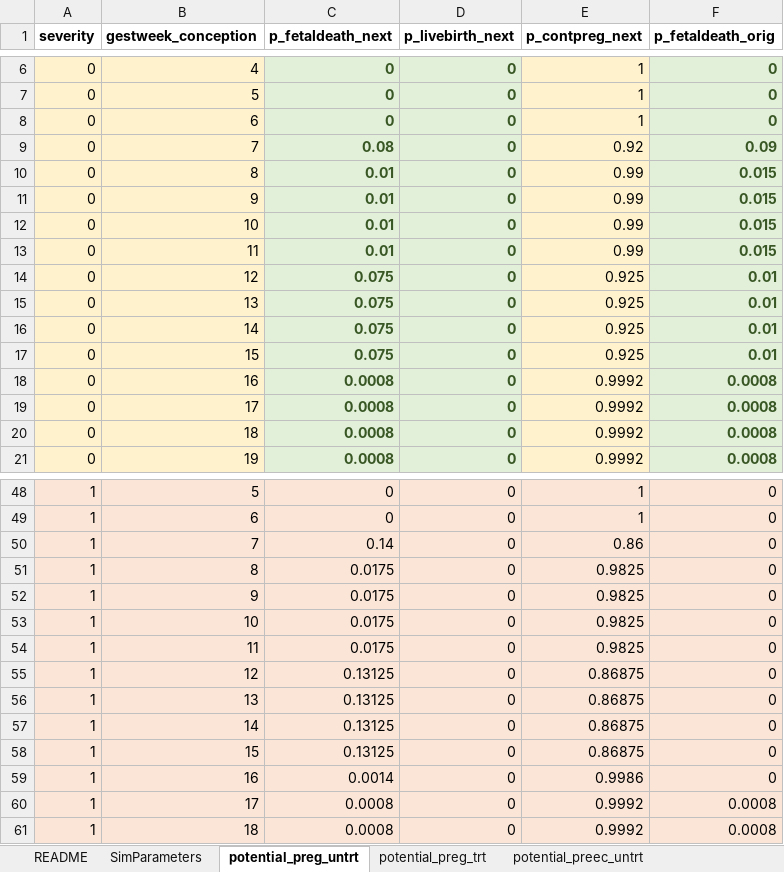
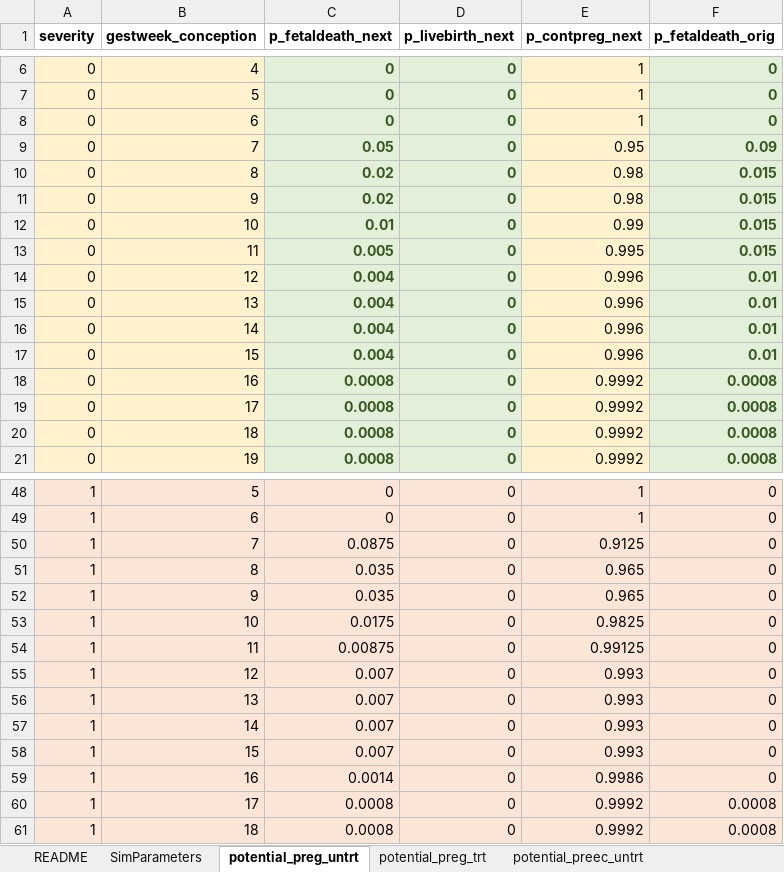
Before and after one commit to chasedlatour/preg_cohort_construction, an Excel workbook: Parameters_Abortion2_Preeclampsia1_EMM.xlsx, sheet potential_preg_untrt, drawn as a sheet; only a part is shown, gaps mark what is left out; values as stored, in another font and other column widths than the file's, no borders; the diff covers the shown part only; the diff names each change by its address in the sheet, - before the commit and + after, or states it on an @@ line.

```diff
--- a/Parameters_Abortion2_Preeclampsia1_EMM.xlsx (sheet potential_preg_untrt)
+++ b/Parameters_Abortion2_Preeclampsia1_EMM.xlsx (sheet potential_preg_untrt)
-C9 (p_fetaldeath_next): 0.08
+C9 (p_fetaldeath_next): 0.05
-E9 (p_contpreg_next): 0.92
+E9 (p_contpreg_next): 0.95
-C10:C11 (p_fetaldeath_next): 0.01
+C10:C11 (p_fetaldeath_next): 0.02
-E10:E11 (p_contpreg_next): 0.99
+E10:E11 (p_contpreg_next): 0.98
-C13 (p_fetaldeath_next): 0.01
+C13 (p_fetaldeath_next): 0.005
-E13 (p_contpreg_next): 0.99
+E13 (p_contpreg_next): 0.995
-C14:C17 (p_fetaldeath_next): 0.075
+C14:C17 (p_fetaldeath_next): 0.004
-E14:E17 (p_contpreg_next): 0.925
+E14:E17 (p_contpreg_next): 0.996
-C50 (p_fetaldeath_next): 0.14
+C50 (p_fetaldeath_next): 0.0875
-E50 (p_contpreg_next): 0.86
+E50 (p_contpreg_next): 0.9125
-C51:C52 (p_fetaldeath_next): 0.0175
+C51:C52 (p_fetaldeath_next): 0.035
-E51:E52 (p_contpreg_next): 0.9825
+E51:E52 (p_contpreg_next): 0.965
-C54 (p_fetaldeath_next): 0.0175
+C54 (p_fetaldeath_next): 0.00875
-E54 (p_contpreg_next): 0.9825
+E54 (p_contpreg_next): 0.99125
-C55:C58 (p_fetaldeath_next): 0.13125
+C55:C58 (p_fetaldeath_next): 0.007
-E55:E58 (p_contpreg_next): 0.86875
+E55:E58 (p_contpreg_next): 0.993
```
Also changed, not shown: 16 edited cells elsewhere in this sheet, sheet potential_preg_trt, Parameters_Abortion05_Preeclampsia05_EMM.xlsx, Parameters_Abortion05_Preeclampsia1_EMM.xlsx, 16 other files.
